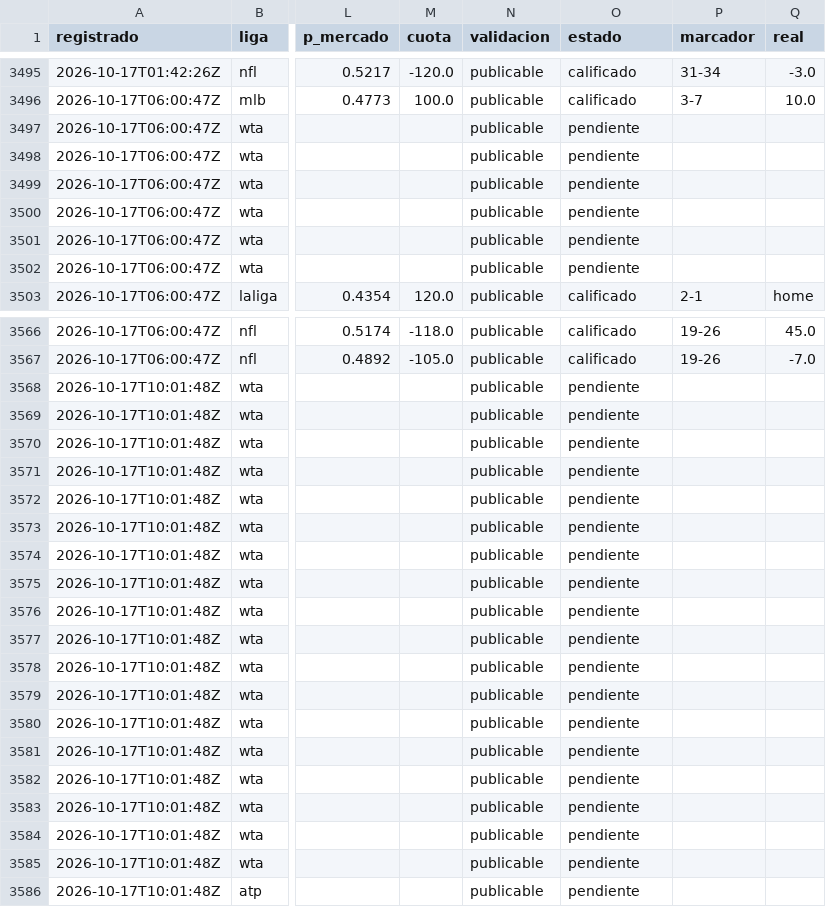
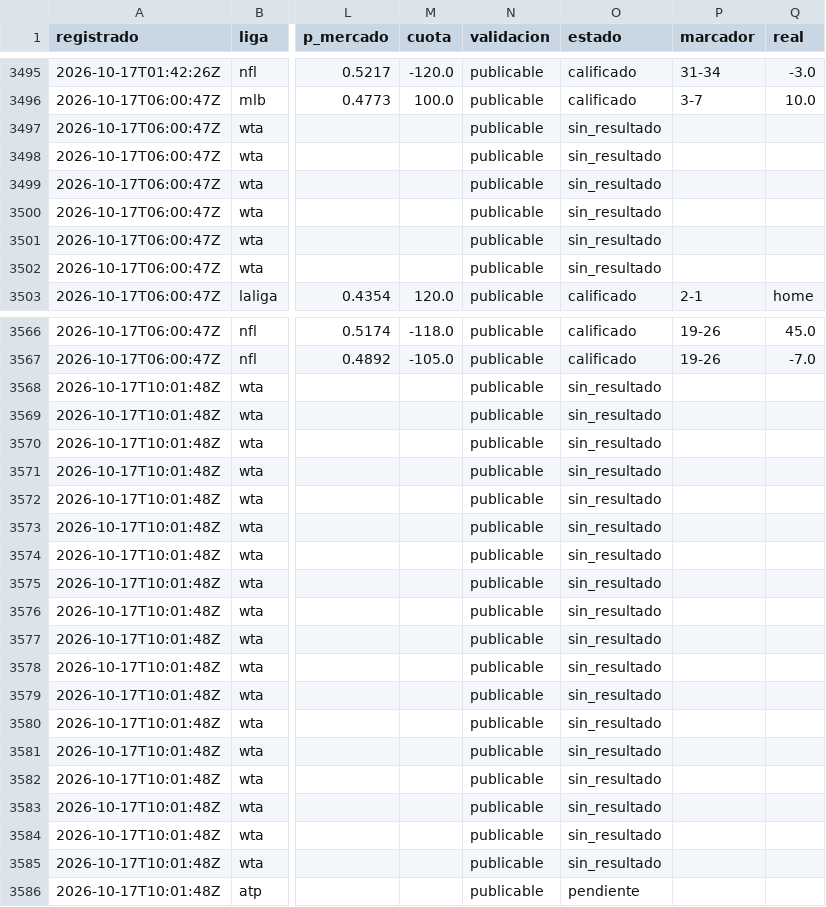
Before and after one commit to tenisman12/edgeline, a CSV file: salida/historial_predicciones_calificado.csv, drawn as a sheet; only a part is shown, gaps mark what is left out; the diff covers the shown part only; the diff names each change by its address in the sheet, - before the commit and + after, or states it on an @@ line.

```diff
--- a/salida/historial_predicciones_calificado.csv
+++ b/salida/historial_predicciones_calificado.csv
-O3497:O3502 (estado): pendiente
+O3497:O3502 (estado): sin_resultado
-O3568:O3585 (estado): pendiente
+O3568:O3585 (estado): sin_resultado
```
Also changed, not shown: 30 edited cells elsewhere in this file, salida/clv_detalle.csv, salida/espn_predictor_vivo.csv, 46 other files.
